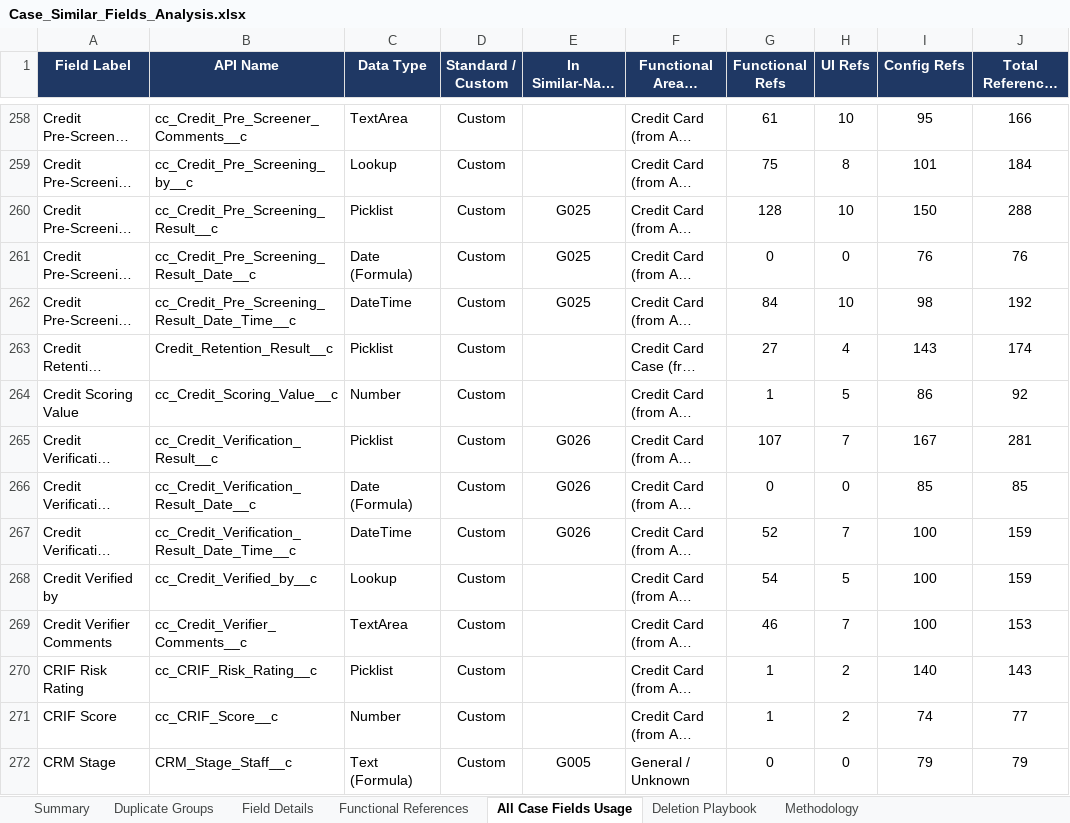
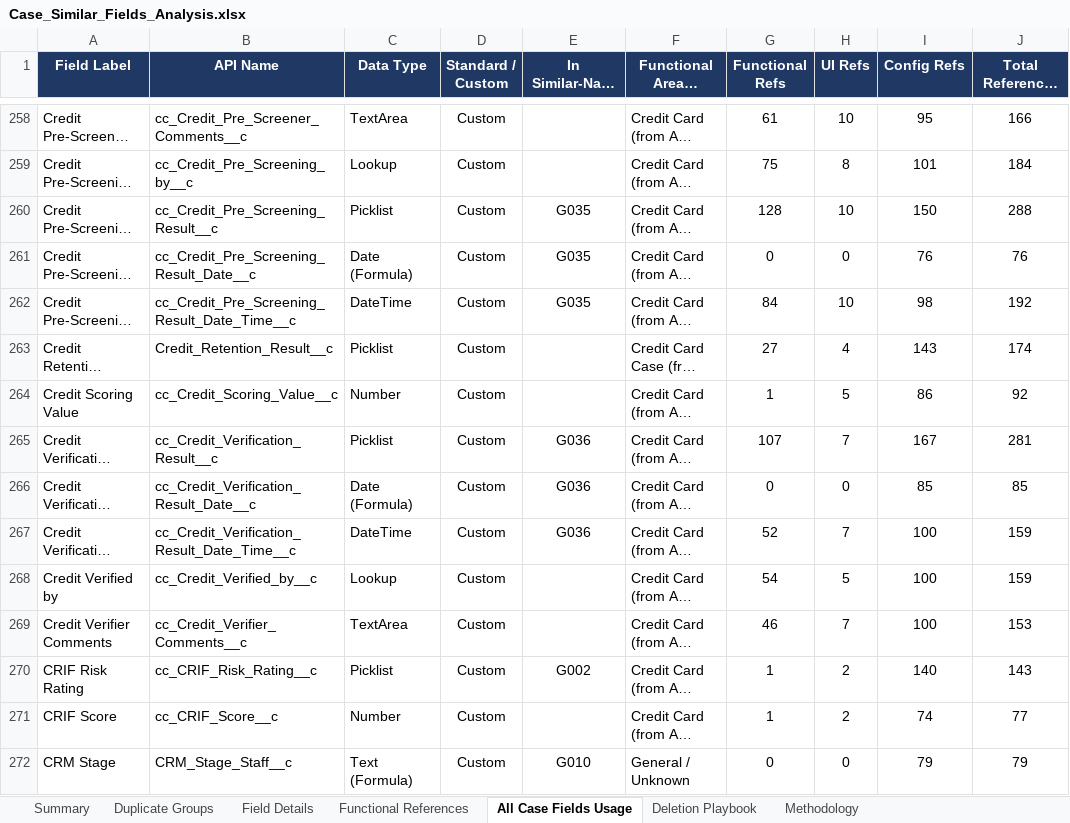
Before and after one commit to Jahangeer-Khazi/UAT-Project-06Oct2026, an Excel workbook: reports/Case_Similar_Fields_Analysis.xlsx, sheet All Case Fields Usage, drawn as a sheet; only a part is shown, gaps mark what is left out; long unchanged cells end in …; values as stored, in another font and other column widths than the file's, no borders; charts and pictures and conditional formats not drawn; the diff covers the shown part only; the diff names each change by its address in the sheet, - before the commit and + after, or states it on an @@ line.

```diff
--- a/reports/Case_Similar_Fields_Analysis.xlsx (sheet All Case Fields Usage)
+++ b/reports/Case_Similar_Fields_Analysis.xlsx (sheet All Case Fields Usage)
-E260:E262 (In Similar-Name Group): G025
+E260:E262 (In Similar-Name Group): G035
-E265:E267 (In Similar-Name Group): G026
+E265:E267 (In Similar-Name Group): G036
-E270 (In Similar-Name Group): (empty)
+E270 (In Similar-Name Group): G002
-E272 (In Similar-Name Group): G005
+E272 (In Similar-Name Group): G010
```
Also changed, not shown: 228 edited cells elsewhere in this sheet, sheet Functional References, sheet Field Details, sheet Duplicate Groups, sheet Summary, sheet Methodology, formulas that keep their value, 2 other files.
